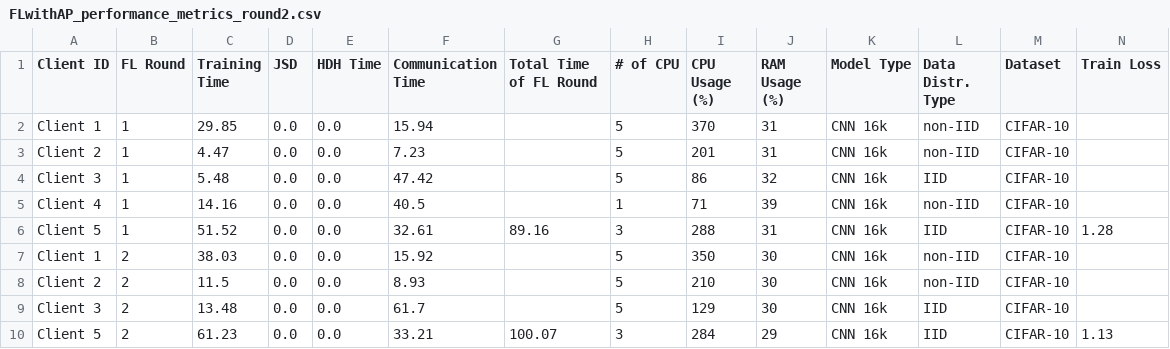
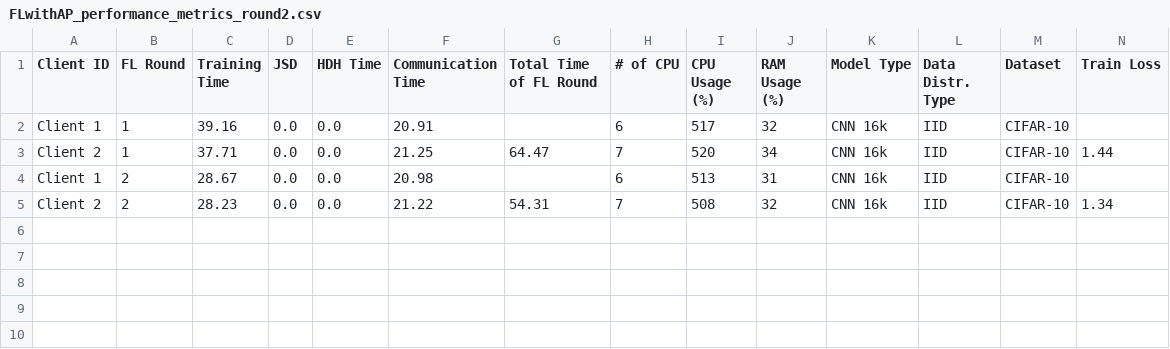
Before and after one commit to IvanComp/AP4Fed, a CSV file: Docker/performance/FLwithAP_performance_metrics_round2.csv, drawn as a sheet; only a part is shown; removed rows and columns are numbered as before the commit, all else as after; rows hold the shown columns only; the diff names each change by its address in the sheet, - before the commit and + after, or states it on an @@ line.

```diff
--- a/Docker/performance/FLwithAP_performance_metrics_round2.csv
+++ b/Docker/performance/FLwithAP_performance_metrics_round2.csv
-row 2: Client 1 | 1 | 29.85 | 0.0 | 0.0 | 15.94 |  | 5 | 370 | 31 | CNN 16k | non-IID | CIFAR-10
-row 3: Client 2 | 1 | 4.47 | 0.0 | 0.0 | 7.23 |  | 5 | 201 | 31 | CNN 16k | non-IID | CIFAR-10
-A2 (Client ID): Client 3
+A2 (Client ID): Client 1
-C2 (Training Time): 5.48
+C2 (Training Time): 39.16
-F2 (Communication Time): 47.42
+F2 (Communication Time): 20.91
-H2 (# of CPU): 5
+H2 (# of CPU): 6
-I2 (CPU Usage (%)): 86
+I2 (CPU Usage (%)): 517
-row 5: Client 4 | 1 | 14.16 | 0.0 | 0.0 | 40.5 |  | 1 | 71 | 39 | CNN 16k | non-IID | CIFAR-10
-row 6: Client 5 | 1 | 51.52 | 0.0 | 0.0 | 32.61 | 89.16 | 3 | 288 | 31 | CNN 16k | IID | CIFAR-10 | 1.28
-row 7: Client 1 | 2 | 38.03 | 0.0 | 0.0 | 15.92 |  | 5 | 350 | 30 | CNN 16k | non-IID | CIFAR-10
-row 8: Client 2 | 2 | 11.5 | 0.0 | 0.0 | 8.93 |  | 5 | 210 | 30 | CNN 16k | non-IID | CIFAR-10
+row 3: Client 2 | 1 | 37.71 | 0.0 | 0.0 | 21.25 | 64.47 | 7 | 520 | 34 | CNN 16k | IID | CIFAR-10 | 1.44
-A4 (Client ID): Client 3
+A4 (Client ID): Client 1
-C4 (Training Time): 13.48
+C4 (Training Time): 28.67
-F4 (Communication Time): 61.7
+F4 (Communication Time): 20.98
-H4 (# of CPU): 5
+H4 (# of CPU): 6
-I4 (CPU Usage (%)): 129
+I4 (CPU Usage (%)): 513
-J4 (RAM Usage (%)): 30
+J4 (RAM Usage (%)): 31
-row 10: Client 5 | 2 | 61.23 | 0.0 | 0.0 | 33.21 | 100.07 | 3 | 284 | 29 | CNN 16k | IID | CIFAR-10 | 1.13
+row 5: Client 2 | 2 | 28.23 | 0.0 | 0.0 | 21.22 | 54.31 | 7 | 508 | 32 | CNN 16k | IID | CIFAR-10 | 1.34
```
Also changed, not shown: Docker/performance/FLwithAP_performance_metrics_round1.csv, 21 other files.
